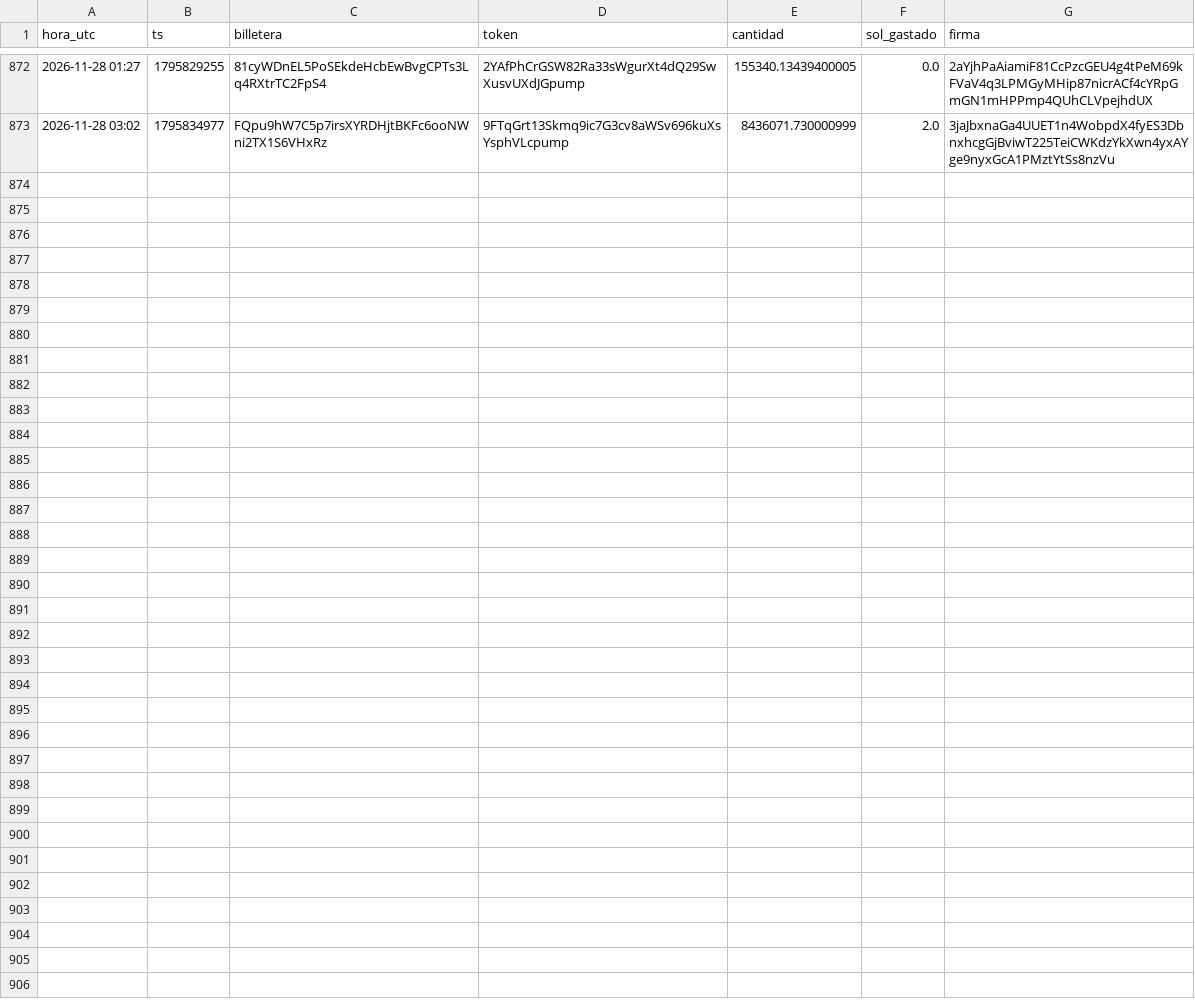
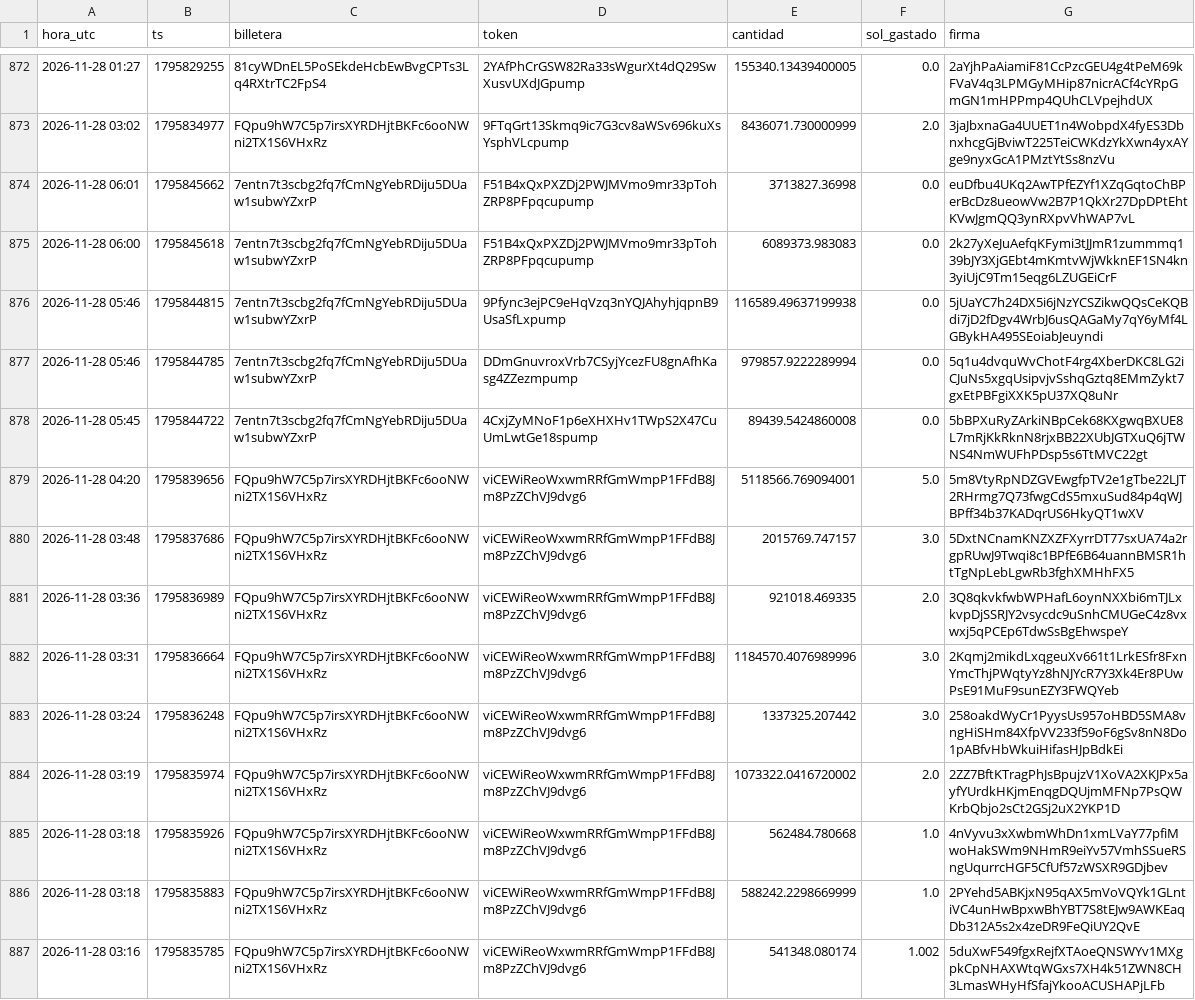
Before and after one commit to fjmunoznieves/desk-memecoins, a TSV file: datos/watchlist_compras.tsv, drawn as a sheet; only a part is shown, gaps mark what is left out; the diff names each change by its address in the sheet, - before the commit and + after, or states it on an @@ line.

```diff
--- a/datos/watchlist_compras.tsv
+++ b/datos/watchlist_compras.tsv
+row 874: 2026-11-28 06:01 | 1795845662 | 7entn7t3scbg2fq7fCmNgYebRDiju5DUaw1subwYZxrP | F51B4xQxPXZDj2PWJMVmo9mr33pTohZRP8PFpqcupump | 3713827.36998 | 0.0 | euDfbu4UKq2AwTPfEZYf1XZqGqtoChBPerBcDz8ueowVw2B7P1QkXr27DpDPtEhtKVwJgmQQ3ynRXpvVhWAP7vL
+row 875: 2026-11-28 06:00 | 1795845618 | 7entn7t3scbg2fq7fCmNgYebRDiju5DUaw1subwYZxrP | F51B4xQxPXZDj2PWJMVmo9mr33pTohZRP8PFpqcupump | 6089373.983083 | 0.0 | 2k27yXeJuAefqKFymi3tJJmR1zummmq139bJY3XjGEbt4mKmtvWjWkknEF1SN4kn3yiUjC9Tm15eqg6LZUGEiCrF
+row 876: 2026-11-28 05:46 | 1795844815 | 7entn7t3scbg2fq7fCmNgYebRDiju5DUaw1subwYZxrP | 9Pfync3ejPC9eHqVzq3nYQJAhyhjqpnB9UsaSfLxpump | 116589.49637199938 | 0.0 | 5jUaYC7h24DX5i6jNzYCSZikwQQsCeKQBdi7jD2fDgv4WrbJ6usQAGaMy7qY6yMf4LGBykHA495SEoiabJeuyndi
+row 877: 2026-11-28 05:46 | 1795844785 | 7entn7t3scbg2fq7fCmNgYebRDiju5DUaw1subwYZxrP | DDmGnuvroxVrb7CSyjYcezFU8gnAfhKasg4ZZezmpump | 979857.9222289994 | 0.0 | 5q1u4dvquWvChotF4rg4XberDKC8LG2iCJuNs5xgqUsipvjvSshqGztq8EMmZykt7gxEtPBFgiXXK5pU37XQ8uNr
+row 878: 2026-11-28 05:45 | 1795844722 | 7entn7t3scbg2fq7fCmNgYebRDiju5DUaw1subwYZxrP | 4CxjZyMNoF1p6eXHXHv1TWpS2X47CuUmLwtGe18spump | 89439.5424860008 | 0.0 | 5bBPXuRyZArkiNBpCek68KXgwqBXUE8L7mRjKkRknN8rjxBB22XUbJGTXuQ6jTWNS4NmWUFhPDsp5s6TtMVC22gt
+row 879: 2026-11-28 04:20 | 1795839656 | FQpu9hW7C5p7irsXYRDHjtBKFc6ooNWni2TX1S6VHxRz | viCEWiReoWxwmRRfGmWmpP1FFdB8Jm8PzZChVJ9dvg6 | 5118566.769094001 | 5.0 | 5m8VtyRpNDZGVEwgfpTV2e1gTbe22LJT2RHrmg7Q73fwgCdS5mxuSud84p4qWJBPff34b37KADqrUS6HkyQT1wXV
+row 880: 2026-11-28 03:48 | 1795837686 | FQpu9hW7C5p7irsXYRDHjtBKFc6ooNWni2TX1S6VHxRz | viCEWiReoWxwmRRfGmWmpP1FFdB8Jm8PzZChVJ9dvg6 | 2015769.747157 | 3.0 | 5DxtNCnamKNZXZFXyrrDT77sxUA74a2rgpRUwJ9Twqi8c1BPfE6B64uannBMSR1htTgNpLebLgwRb3fghXMHhFX5
+row 881: 2026-11-28 03:36 | 1795836989 | FQpu9hW7C5p7irsXYRDHjtBKFc6ooNWni2TX1S6VHxRz | viCEWiReoWxwmRRfGmWmpP1FFdB8Jm8PzZChVJ9dvg6 | 921018.469335 | 2.0 | 3Q8qkvkfwbWPHafL6oynNXXbi6mTJLxkvpDjSSRJY2vsycdc9uSnhCMUGeC4z8vxwxj5qPCEp6TdwSsBgEhwspeY
+row 882: 2026-11-28 03:31 | 1795836664 | FQpu9hW7C5p7irsXYRDHjtBKFc6ooNWni2TX1S6VHxRz | viCEWiReoWxwmRRfGmWmpP1FFdB8Jm8PzZChVJ9dvg6 | 1184570.4076989996 | 3.0 | 2Kqmj2mikdLxqgeuXv661t1LrkESfr8FxnYmcThjPWqtyYz8hNJYcR7Y3Xk4Er8PUwPsE91MuF9sunEZY3FWQYeb
+row 883: 2026-11-28 03:24 | 1795836248 | FQpu9hW7C5p7irsXYRDHjtBKFc6ooNWni2TX1S6VHxRz | viCEWiReoWxwmRRfGmWmpP1FFdB8Jm8PzZChVJ9dvg6 | 1337325.207442 | 3.0 | 258oakdWyCr1PyysUs957oHBD5SMA8vngHiSHm84XfpVV233f59oF6gSv8nN8Do1pABfvHbWkuiHifasHJpBdkEi
+row 884: 2026-11-28 03:19 | 1795835974 | FQpu9hW7C5p7irsXYRDHjtBKFc6ooNWni2TX1S6VHxRz | viCEWiReoWxwmRRfGmWmpP1FFdB8Jm8PzZChVJ9dvg6 | 1073322.0416720002 | 2.0 | 2ZZ7BftKTragPhJsBpujzV1XoVA2XKJPx5ayfYUrdkHKjmEnqgDQUjmMFNp7PsQWKrbQbjo2sCt2GSj2uX2YKP1D
+row 885: 2026-11-28 03:18 | 1795835926 | FQpu9hW7C5p7irsXYRDHjtBKFc6ooNWni2TX1S6VHxRz | viCEWiReoWxwmRRfGmWmpP1FFdB8Jm8PzZChVJ9dvg6 | 562484.780668 | 1.0 | 4nVyvu3xXwbmWhDn1xmLVaY77pfiMwoHakSWm9NHmR9eiYv57VmhSSueRSngUqurrcHGF5CfUf57zWSXR9GDjbev
+row 886: 2026-11-28 03:18 | 1795835883 | FQpu9hW7C5p7irsXYRDHjtBKFc6ooNWni2TX1S6VHxRz | viCEWiReoWxwmRRfGmWmpP1FFdB8Jm8PzZChVJ9dvg6 | 588242.2298669999 | 1.0 | 2PYehd5ABKjxN95qAX5mVoVQYk1GLntiVC4unHwBpxwBhYBT7S8tEJw9AWKEaqDb312A5s2x4zeDR9FeQiUY2QvE
+row 887: 2026-11-28 03:16 | 1795835785 | FQpu9hW7C5p7irsXYRDHjtBKFc6ooNWni2TX1S6VHxRz | viCEWiReoWxwmRRfGmWmpP1FFdB8Jm8PzZChVJ9dvg6 | 541348.080174 | 1.002 | 5duXwF549fgxRejfXTAoeQNSWYv1MXgpkCpNHAXWtqWGxs7XH4k51ZWN8CH3LmasWHyHfSfajYkooACUSHAPjLFb
```
Also changed, not shown: datos/bundles_eventos.tsv, datos/control_cartera.tsv, 9 other files.
